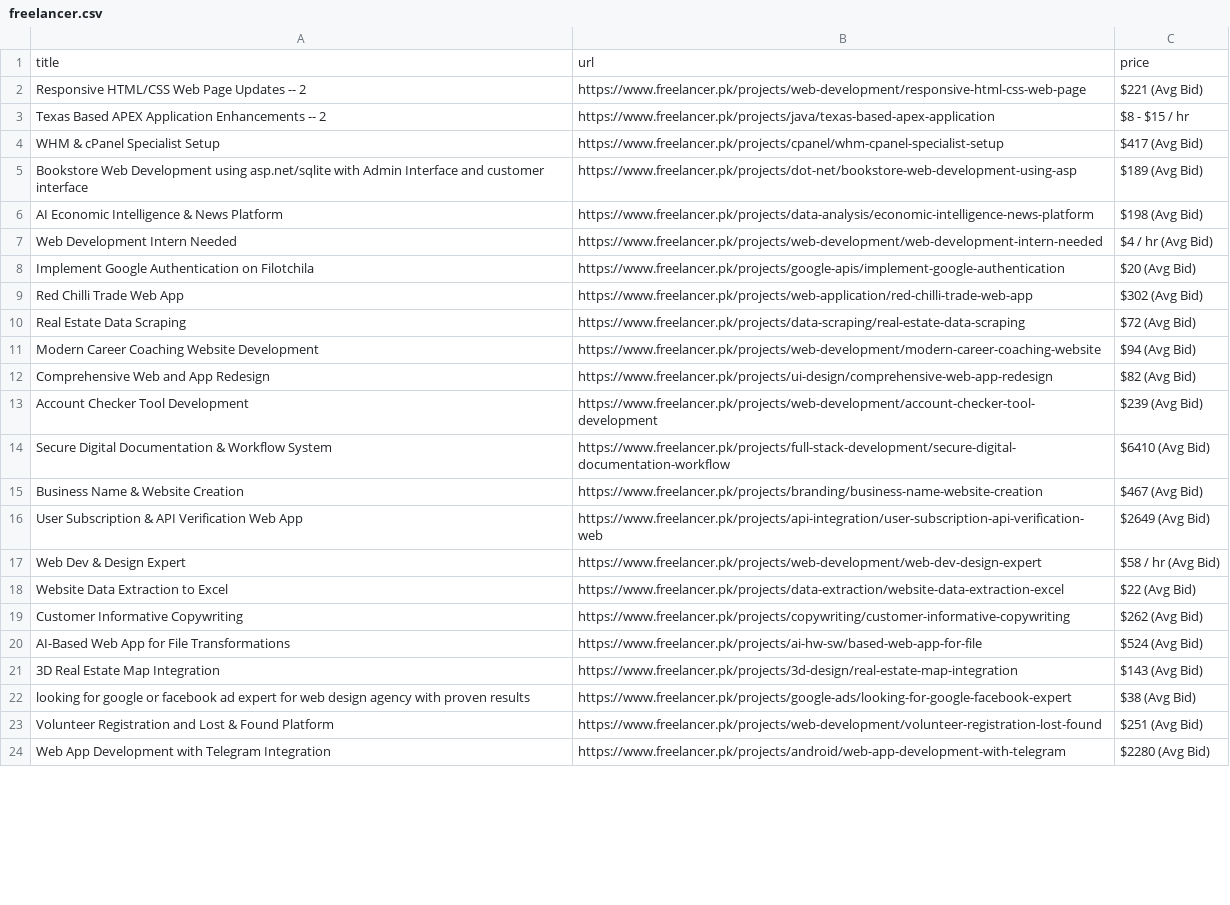
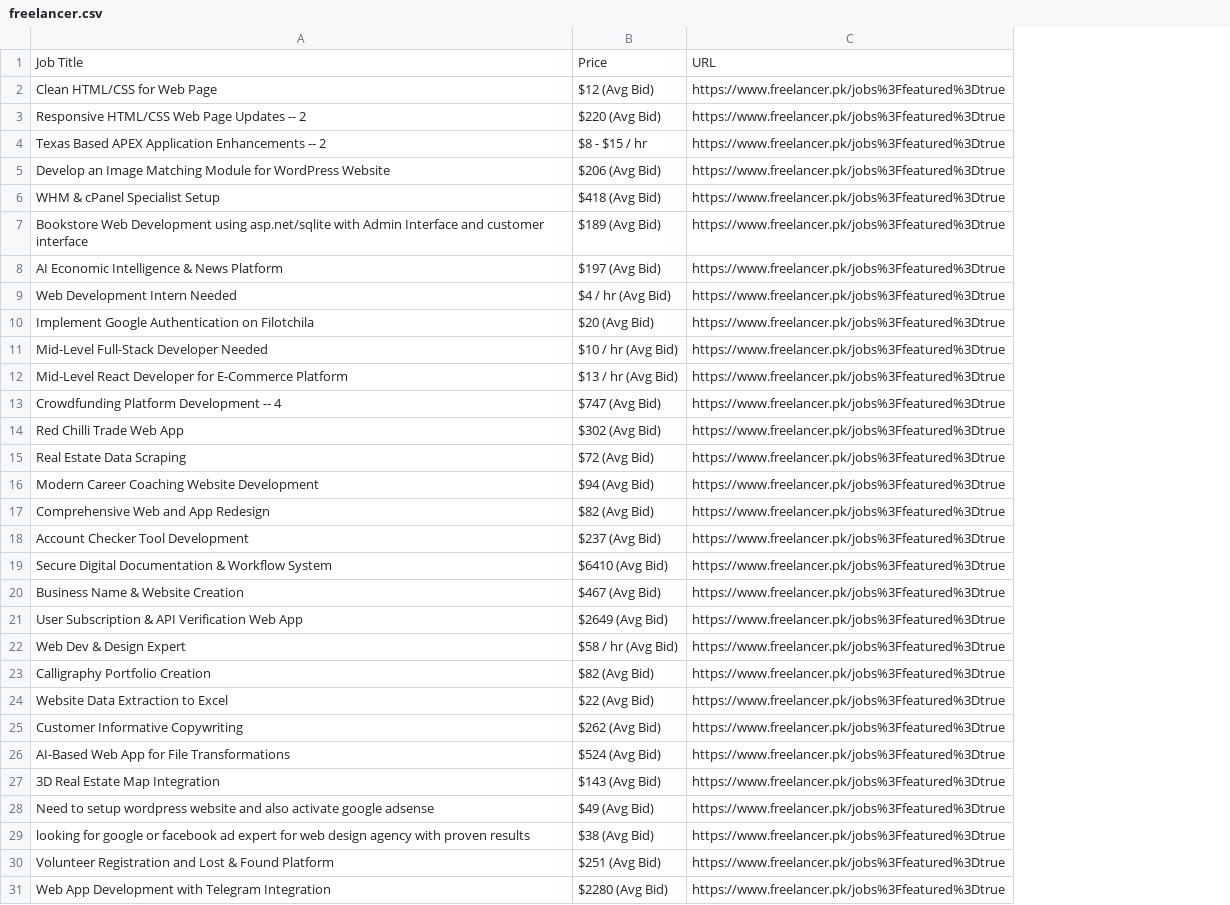
Before and after one commit to SyedSafeerHussain/Smart_Job_Finder, a CSV file: data/freelancer.csv, drawn as a sheet; only a part is shown; removed rows and columns are numbered as before the commit, all else as after; the diff covers the shown part only; the diff names each change by its address in the sheet, - before the commit and + after, or states it on an @@ line.

```diff
--- a/data/freelancer.csv
+++ b/data/freelancer.csv
-column B, rows 2-24: https://www.freelancer.pk/projects/web-development/responsive-html-css-web-page | https://www.freelancer.pk/projects/java/texas-based-apex-application | https://www.freelancer.pk/projects/cpanel/whm-cpanel-specialist-setup | https://www.freelancer.pk/projects/dot-net/bookstore-web-development-using-asp | https://www.freelancer.pk/projects/data-analysis/economic-intelligence-news-platform | https://www.freelancer.pk/projects/web-development/web-development-intern-needed | https://www.freelancer.pk/projects/google-apis/implement-google-authentication | https://www.freelancer.pk/projects/web-application/red-chilli-trade-web-app | https://www.freelancer.pk/projects/data-scraping/real-estate-data-scraping | https://www.freelancer.pk/projects/web-development/modern-career-coaching-website | https://www.freelancer.pk/projects/ui-design/comprehensive-web-app-redesign | https://www.freelancer.pk/projects/web-development/account-checker-tool-development | https://www.freelancer.pk/projects/full-stack-development/secure-digital-documentation-workflow | https://www.freelancer.pk/projects/branding/business-name-website-creation | https://www.freelancer.pk/projects/api-integration/user-subscription-api-verification-web | https://www.freelancer.pk/projects/web-development/web-dev-design-expert | https://www.freelancer.pk/projects/data-extraction/website-data-extraction-excel | https://www.freelancer.pk/projects/copywriting/customer-informative-copywriting | https://www.freelancer.pk/projects/ai-hw-sw/based-web-app-for-file | https://www.freelancer.pk/projects/3d-design/real-estate-map-integration | https://www.freelancer.pk/projects/google-ads/looking-for-google-facebook-expert | https://www.freelancer.pk/projects/web-development/volunteer-registration-lost-found | https://www.freelancer.pk/projects/android/web-app-development-with-telegram
+column C, rows 3-4: https://www.freelancer.pk/jobs%3Ffeatured%3Dtrue | https://www.freelancer.pk/jobs%3Ffeatured%3Dtrue; rows 6-10: all https://www.freelancer.pk/jobs%3Ffeatured%3Dtrue; rows 14-22: all https://www.freelancer.pk/jobs%3Ffeatured%3Dtrue; rows 24-27: all https://www.freelancer.pk/jobs%3Ffeatured%3Dtrue; rows 29-31: all https://www.freelancer.pk/jobs%3Ffeatured%3Dtrue
-row 1: title | url | price
+row 1: Job Title | Price | URL
+row 2: Clean HTML/CSS for Web Page | $12 (Avg Bid) | https://www.freelancer.pk/jobs%3Ffeatured%3Dtrue
-B3: $221 (Avg Bid)
+B3: $220 (Avg Bid)
+row 5: Develop an Image Matching Module for WordPress Website | $206 (Avg Bid) | https://www.freelancer.pk/jobs%3Ffeatured%3Dtrue
-B6: $417 (Avg Bid)
+B6: $418 (Avg Bid)
-B8: $198 (Avg Bid)
+B8: $197 (Avg Bid)
+row 11: Mid-Level Full-Stack Developer Needed | $10 / hr (Avg Bid) | https://www.freelancer.pk/jobs%3Ffeatured%3Dtrue
+row 12: Mid-Level React Developer for E-Commerce Platform | $13 / hr (Avg Bid) | https://www.freelancer.pk/jobs%3Ffeatured%3Dtrue
+row 13: Crowdfunding Platform Development -- 4 | $747 (Avg Bid) | https://www.freelancer.pk/jobs%3Ffeatured%3Dtrue
-B18: $239 (Avg Bid)
+B18: $237 (Avg Bid)
+row 23: Calligraphy Portfolio Creation | $82 (Avg Bid) | https://www.freelancer.pk/jobs%3Ffeatured%3Dtrue
+row 28: Need to setup wordpress website and also activate google adsense | $49 (Avg Bid) | https://www.freelancer.pk/jobs%3Ffeatured%3Dtrue
```
Also changed, not shown: 1 added row, 8 removed rows and 1 edited cell elsewhere in this file, data/guru.csv, 3 other files.
